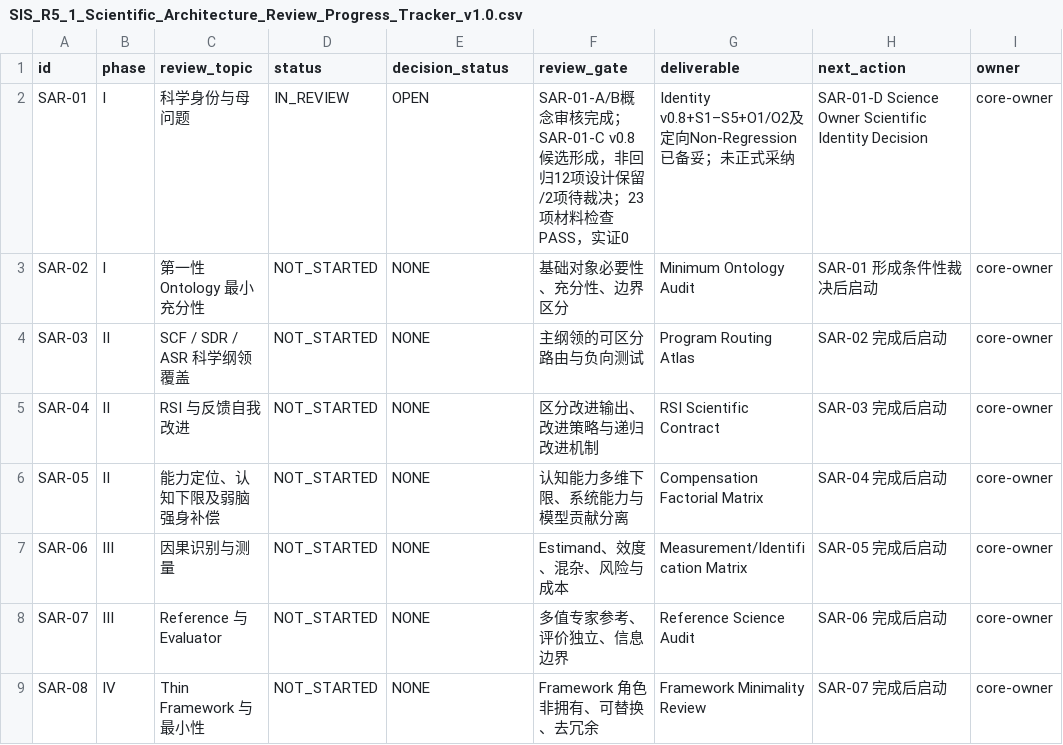
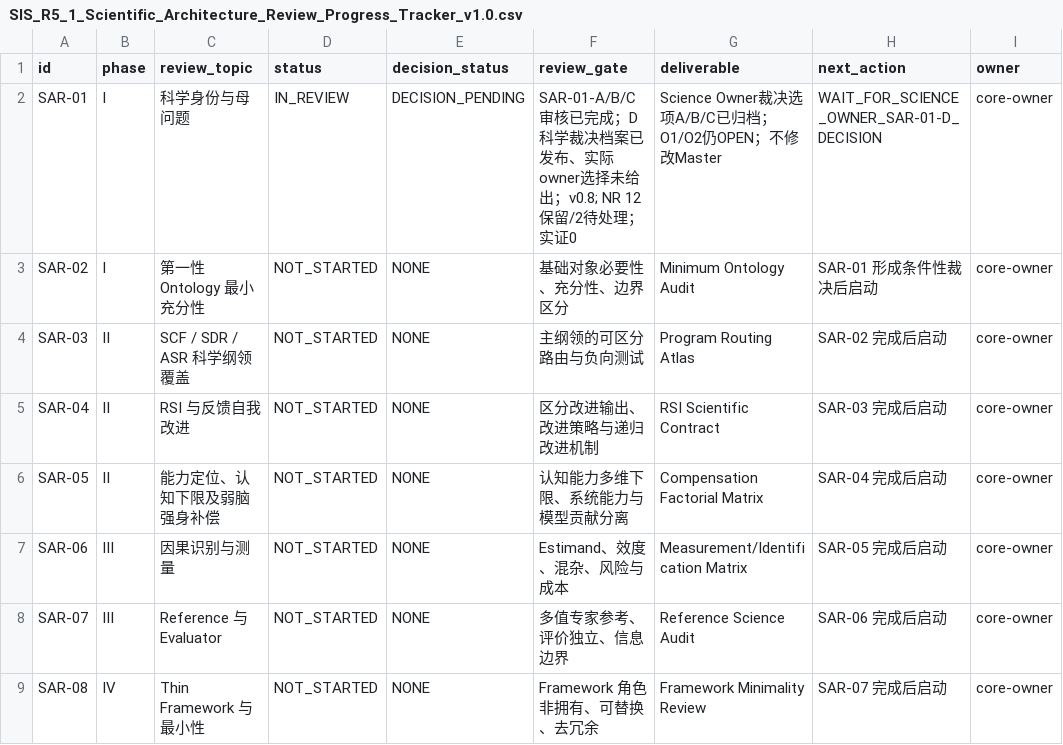
Before and after one commit to gitzhangcd/SIS-Main, a CSV file: governance/reviews/SIS_R5_1_Scientific_Architecture_Review_Progress_Tracker_v1.0.csv, drawn as a sheet; only a part is shown.

Commit message:
docs(review): mark SAR-01-D owner decision pending, not accepted

```diff
--- a/governance/reviews/SIS_R5_1_Scientific_Architecture_Review_Progress_Tracker_v1.0.csv
+++ b/governance/reviews/SIS_R5_1_Scientific_Architecture_Review_Progress_Tracker_v1.0.csv
@@ -1,3 +1,3 @@
 "id","phase","review_topic","status","decision_status","review_gate","deliverable","next_action","owner"
-"SAR-01","I","科学身份与母问题","IN_REVIEW","OPEN","SAR-01-A/B概念审核完成；SAR-01-C v0.8候选形成，非回归12项设计保留/2项待裁决；23项材料检查PASS，实证0","Identity v0.8+S1–S5+O1/O2及定向Non-Regression已备妥；未正式采纳","SAR-01-D Science Owner Scientific Identity Decision","core-owner"
+"SAR-01","I","科学身份与母问题","IN_REVIEW","DECISION_PENDING","SAR-01-A/B/C审核已完成；D科学裁决档案已发布、实际owner选择未给出；v0.8; NR 12保留/2待处理；实证0","Science Owner裁决选项A/B/C已归档；O1/O2仍OPEN；不修改Master","WAIT_FOR_SCIENCE_OWNER_SAR-01-D_DECISION","core-owner"
 "SAR-02","I","第一性 Ontology 最小充分性","NOT_STARTED","NONE","基础对象必要性、充分性、边界区分","Minimum Ontology Audit","SAR-01 形成条件性裁决后启动","core-owner"
```
